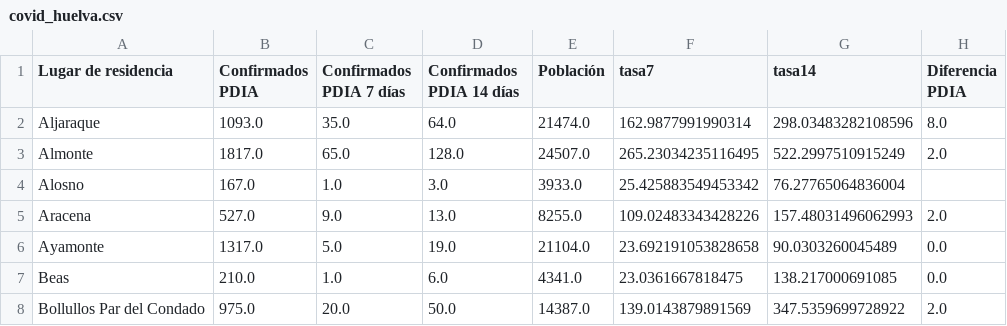
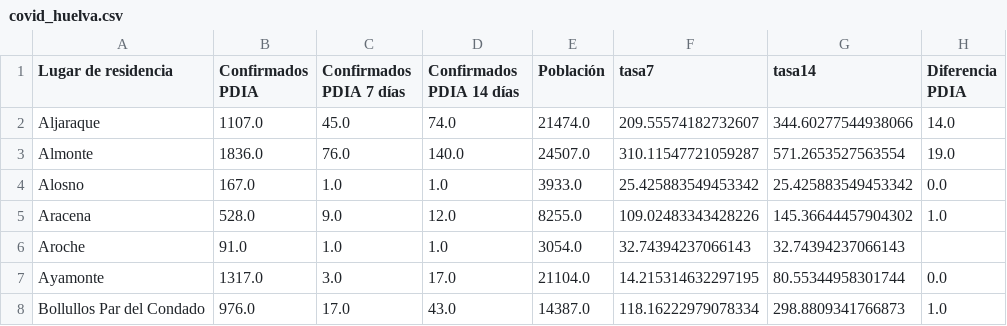
Before and after one commit to kfern/jupyter, a CSV file: covid19-es-and/visualization/covid_huelva.csv, drawn as a sheet; only a part is shown; the diff covers the shown part only.

```diff
--- a/covid19-es-and/visualization/covid_huelva.csv
+++ b/covid19-es-and/visualization/covid_huelva.csv
@@ -1,8 +1,8 @@
 Lugar de residencia,Confirmados PDIA,Confirmados PDIA 7 días,Confirmados PDIA 14 días,Población,tasa7,tasa14,Diferencia PDIA
-Aljaraque,1093.0,35.0,64.0,21474.0,162.9877991990314,298.03483282108596,8.0
-Almonte,1817.0,65.0,128.0,24507.0,265.23034235116495,522.2997510915249,2.0
-Alosno,167.0,1.0,3.0,3933.0,25.425883549453342,76.27765064836004,
-Aracena,527.0,9.0,13.0,8255.0,109.02483343428226,157.48031496062993,2.0
-Ayamonte,1317.0,5.0,19.0,21104.0,23.692191053828658,90.0303260045489,0.0
-Beas,210.0,1.0,6.0,4341.0,23.0361667818475,138.217000691085,0.0
-Bollullos Par del Condado,975.0,20.0,50.0,14387.0,139.0143879891569,347.5359699728922,2.0
+Aljaraque,1107.0,45.0,74.0,21474.0,209.55574182732607,344.60277544938066,14.0
+Almonte,1836.0,76.0,140.0,24507.0,310.11547721059287,571.2653527563554,19.0
+Alosno,167.0,1.0,1.0,3933.0,25.425883549453342,25.425883549453342,0.0
+Aracena,528.0,9.0,12.0,8255.0,109.02483343428226,145.36644457904302,1.0
+Aroche,91.0,1.0,1.0,3054.0,32.74394237066143,32.74394237066143,
+Ayamonte,1317.0,3.0,17.0,21104.0,14.215314632297195,80.55344958301744,0.0
+Bollullos Par del Condado,976.0,17.0,43.0,14387.0,118.16222979078334,298.8809341766873,1.0
```
Also changed, not shown: 1 added row and 142 edited cells elsewhere in this file, covid19-es-and/covid19-es-and.csv, 2 other files.
